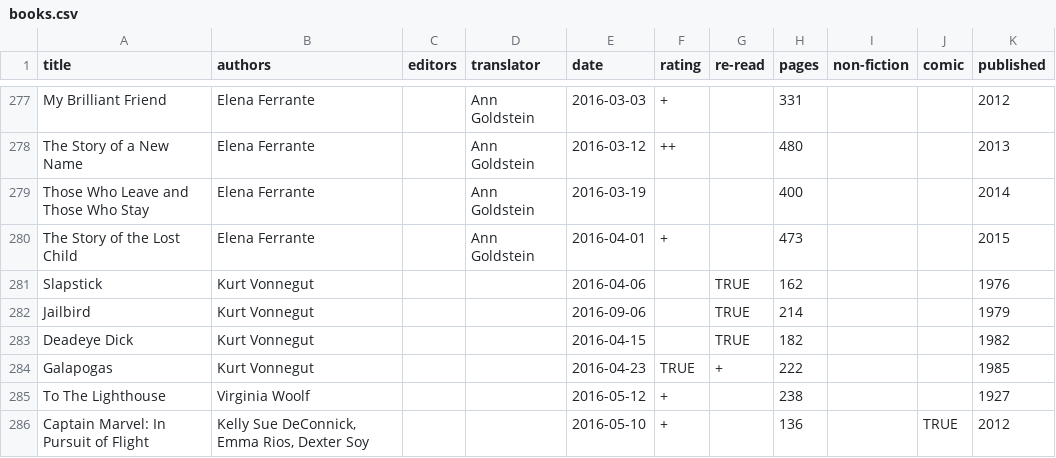
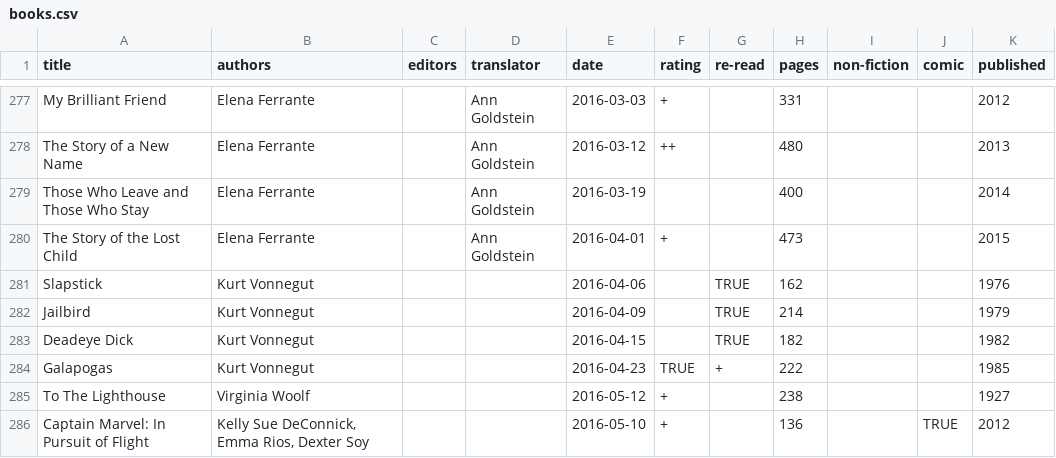
Before and after one commit to tomgp/tomgp.github.io, a CSV file: data/books.csv, drawn as a sheet; only a part is shown, gaps mark what is left out.

Commit message:
data

```diff
--- a/data/books.csv
+++ b/data/books.csv
@@ -281,3 +281,3 @@ The Story of the Lost Child,Elena Ferrante,,Ann Goldstein,2016-04-01,+,,473,,,20
 Slapstick,Kurt Vonnegut,,,2016-04-06,,TRUE,162,,,1976
-Jailbird,Kurt Vonnegut,,,2016-09-06,,TRUE,214,,,1979
+Jailbird,Kurt Vonnegut,,,2016-04-09,,TRUE,214,,,1979
 Deadeye Dick,Kurt Vonnegut,,,2016-04-15,,TRUE,182,,,1982
```
